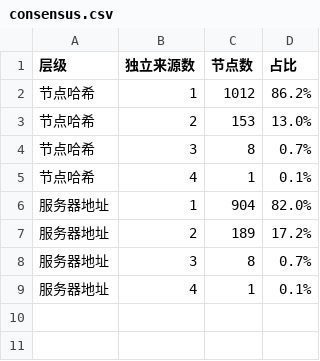
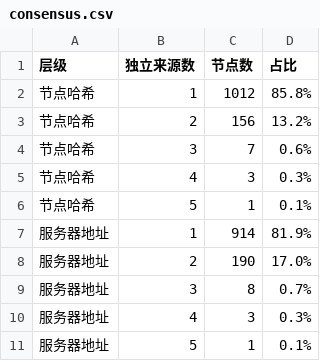
Before and after one commit to learnLi/free-nodes, a CSV file: consensus.csv, drawn as a sheet.

```diff
--- a/consensus.csv
+++ b/consensus.csv
@@ -1,9 +1,11 @@
 层级,独立来源数,节点数,占比
-节点哈希,1,1012,86.2%
-节点哈希,2,153,13.0%
-节点哈希,3,8,0.7%
-节点哈希,4,1,0.1%
-服务器地址,1,904,82.0%
-服务器地址,2,189,17.2%
+节点哈希,1,1012,85.8%
+节点哈希,2,156,13.2%
+节点哈希,3,7,0.6%
+节点哈希,4,3,0.3%
+节点哈希,5,1,0.1%
+服务器地址,1,914,81.9%
+服务器地址,2,190,17.0%
 服务器地址,3,8,0.7%
-服务器地址,4,1,0.1%
+服务器地址,4,3,0.3%
+服务器地址,5,1,0.1%
```
Also changed, not shown: probe.csv, pruned_list.meta.yml.csv, 53 other files.
